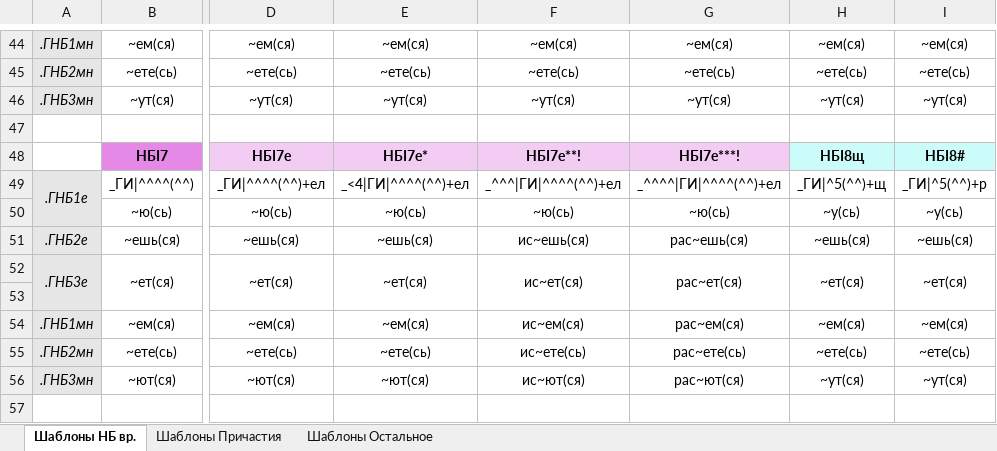
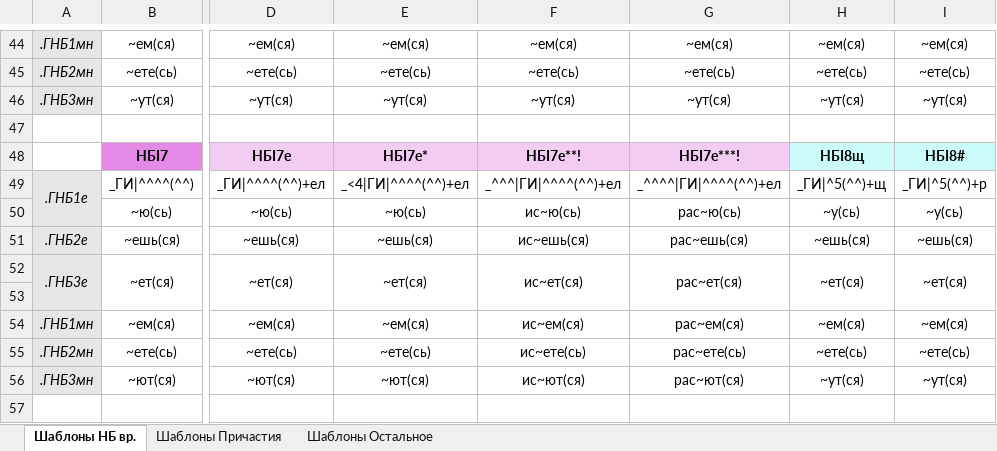
Before and after one commit to Aleksey-Voko/Flexer, an Excel workbook: verbs/Шаблоны ГЛАГОЛ.xlsx, sheet Шаблоны НБ вр., drawn as a sheet; only a part is shown, gaps mark what is left out; values as stored, in another font and other column widths than the file's, no borders; the diff names each change by its address in the sheet, - before the commit and + after, or states it on an @@ line.

Commit message:
Fixed verbs

```diff
--- a/verbs/Шаблоны ГЛАГОЛ.xlsx (sheet Шаблоны НБ вр.)
+++ b/verbs/Шаблоны ГЛАГОЛ.xlsx (sheet Шаблоны НБ вр.)
-F50: ~ю(сь)
+F50: ис~ю(сь)
-G50: ~ю(сь)
+G50: рас~ю(сь)
```
Also changed, not shown: 7 other files.
